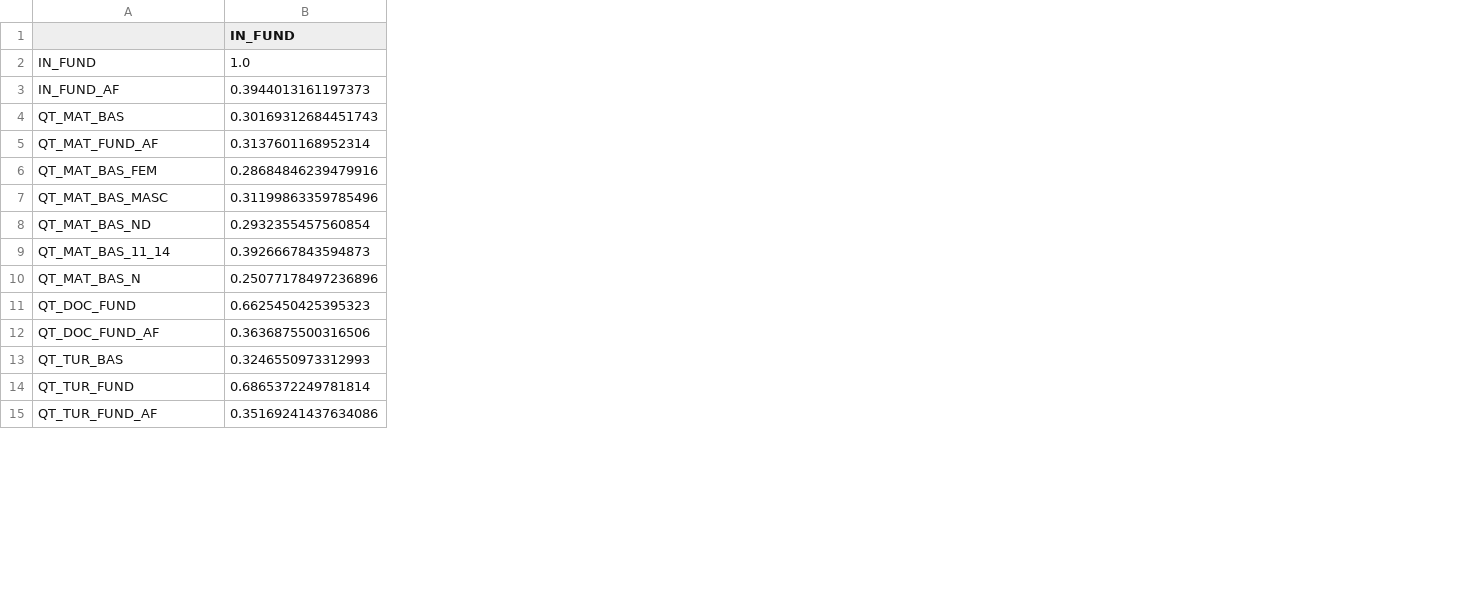
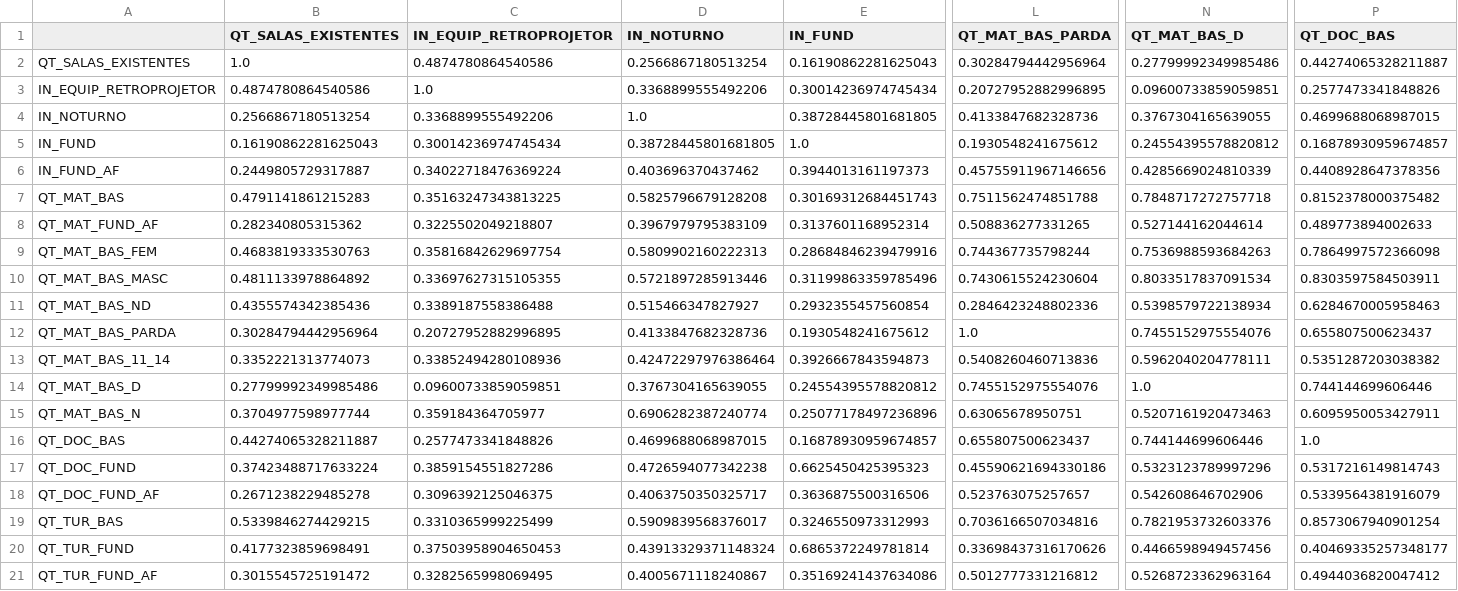
Before and after one commit to arturcavalcantej/censo-escolar-ml, a CSV file: correlacao_fund_MACEIO.csv, drawn as a sheet; only a part is shown, gaps mark what is left out; addresses are those after the commit; rows hold the shown columns only; the diff names each change by its address in the sheet, - before the commit and + after, or states it on an @@ line.

```diff
--- a/correlacao_fund_MACEIO.csv
+++ b/correlacao_fund_MACEIO.csv
+column B (QT_SALAS_EXISTENTES), rows 5-11: 0.16190862281625043 | 0.2449805729317887 | 0.4791141861215283 | 0.282340805315362 | 0.4683819333530763 | 0.4811133978864892 | 0.4355574342385436; row 13: 0.3352221313774073; row 15: 0.3704977598977744; rows 17-21: 0.37423488717633224 | 0.2671238229485278 | 0.5339846274429215 | 0.4177323859698491 | 0.3015545725191472
+column C (IN_EQUIP_RETROPROJETOR), rows 5-11: 0.30014236974745434 | 0.34022718476369224 | 0.35163247343813225 | 0.3225502049218807 | 0.35816842629697754 | 0.33697627315105355 | 0.3389187558386488; row 13: 0.33852494280108936; row 15: 0.359184364705977; rows 17-21: 0.3859154551827286 | 0.3096392125046375 | 0.3310365999225499 | 0.37503958904650453 | 0.3282565998069495
+column D (IN_NOTURNO), rows 5-11: 0.38728445801681805 | 0.403696370437462 | 0.5825796679128208 | 0.3967979795383109 | 0.5809902160222313 | 0.5721897285913446 | 0.515466347827927; row 13: 0.42472297976386464; row 15: 0.6906282387240774; rows 17-21: 0.4726594077342238 | 0.4063750350325717 | 0.5909839568376017 | 0.43913329371148324 | 0.4005671118240867
+column L (QT_MAT_BAS_PARDA), rows 5-11: 0.1930548241675612 | 0.45755911967146656 | 0.7511562474851788 | 0.508836277331265 | 0.744367735798244 | 0.7430615524230604 | 0.2846423248802336; row 13: 0.5408260460713836; row 15: 0.63065678950751; rows 17-21: 0.45590621694330186 | 0.523763075257657 | 0.7036166507034816 | 0.33698437316170626 | 0.5012777331216812
+column N (QT_MAT_BAS_D), rows 5-11: 0.24554395578820812 | 0.4285669024810339 | 0.7848717272757718 | 0.527144162044614 | 0.7536988593684263 | 0.8033517837091534 | 0.5398579722138934; row 13: 0.5962040204778111; row 15: 0.5207161920473463; rows 17-21: 0.5323123789997296 | 0.542608646702906 | 0.7821953732603376 | 0.4466598949457456 | 0.5268723362963164
+column P (QT_DOC_BAS), rows 5-11: 0.16878930959674857 | 0.4408928647378356 | 0.8152378000375482 | 0.489773894002633 | 0.7864997572366098 | 0.8303597584503911 | 0.6284670005958463; row 13: 0.5351287203038382; row 15: 0.6095950053427911; rows 17-21: 0.5317216149814743 | 0.5339564381916079 | 0.8573067940901254 | 0.40469335257348177 | 0.4944036820047412
+row 2: QT_SALAS_EXISTENTES | 1.0 | 0.4874780864540586 | 0.2566867180513254 | 0.16190862281625043 | 0.30284794442956964 | 0.27799992349985486 | 0.44274065328211887
+row 3: IN_EQUIP_RETROPROJETOR | 0.4874780864540586 | 1.0 | 0.3368899555492206 | 0.30014236974745434 | 0.20727952882996895 | 0.09600733859059851 | 0.2577473341848826
+row 4: IN_NOTURNO | 0.2566867180513254 | 0.3368899555492206 | 1.0 | 0.38728445801681805 | 0.4133847682328736 | 0.3767304165639055 | 0.4699688068987015
+row 12: QT_MAT_BAS_PARDA | 0.30284794442956964 | 0.20727952882996895 | 0.4133847682328736 | 0.1930548241675612 | 1.0 | 0.7455152975554076 | 0.655807500623437
+row 14: QT_MAT_BAS_D | 0.27799992349985486 | 0.09600733859059851 | 0.3767304165639055 | 0.24554395578820812 | 0.7455152975554076 | 1.0 | 0.744144699606446
+row 16: QT_DOC_BAS | 0.44274065328211887 | 0.2577473341848826 | 0.4699688068987015 | 0.16878930959674857 | 0.655807500623437 | 0.744144699606446 | 1.0
```
Also changed, not shown: 5 other files.
